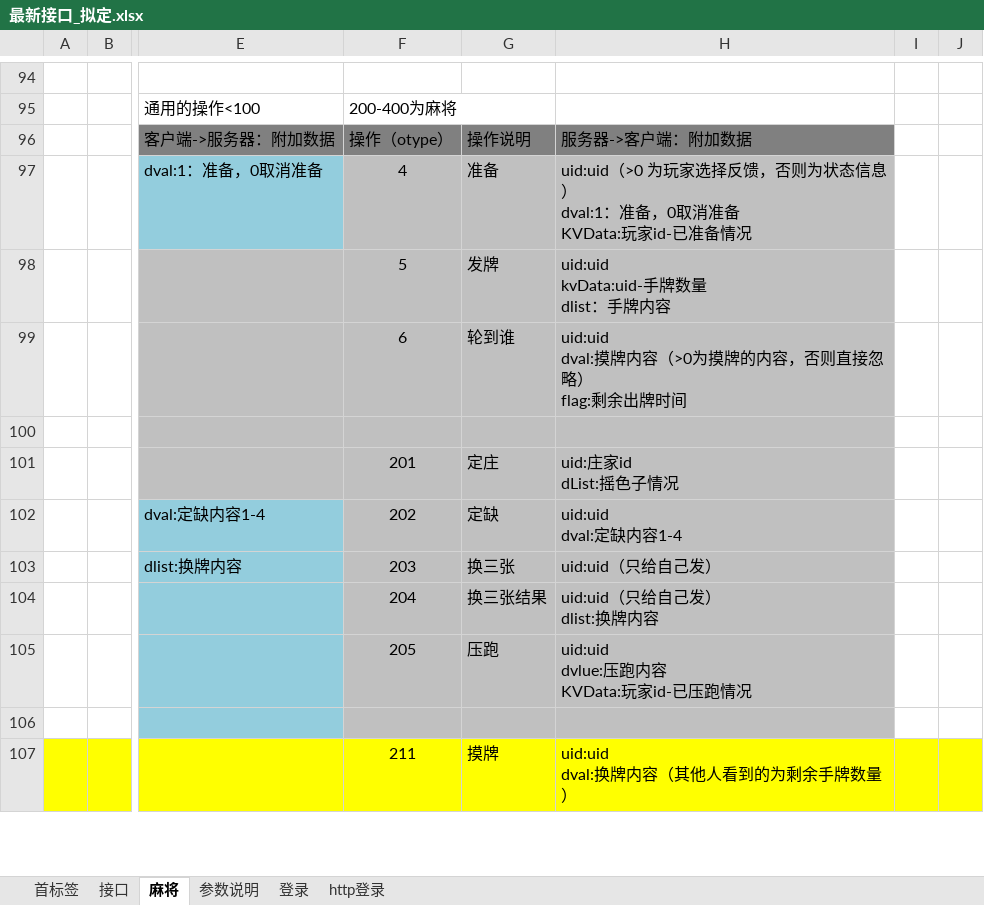
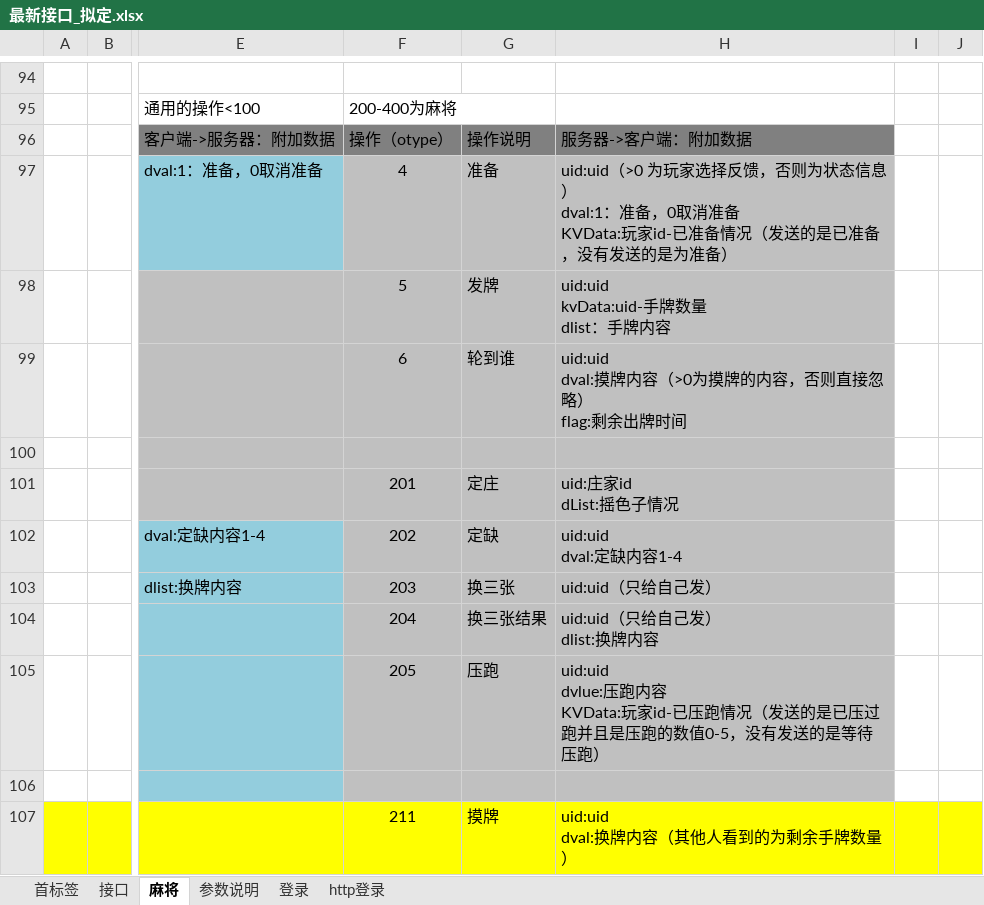
Before and after one commit to leroyBoys/LGameQiPai, an Excel workbook: doc/最新接口_拟定.xlsx, sheet 麻将, drawn as a sheet; only a part is shown, gaps mark what is left out; values as stored, in another font and other column widths than the file's, no borders; the diff names each change by its address in the sheet, - before the commit and + after, or states it on an @@ line.

```diff
--- a/doc/最新接口_拟定.xlsx (sheet 麻将)
+++ b/doc/最新接口_拟定.xlsx (sheet 麻将)
-H97: …准备情况
+H97: …准备情况（发送的是已准备，没有发送的是为准备）
-H105: …压跑情况
+H105: …压跑情况（发送的是已压过跑并且是压跑的数值0-5，没有发送的是等待压跑）
```
Also changed, not shown: 24 other files.
